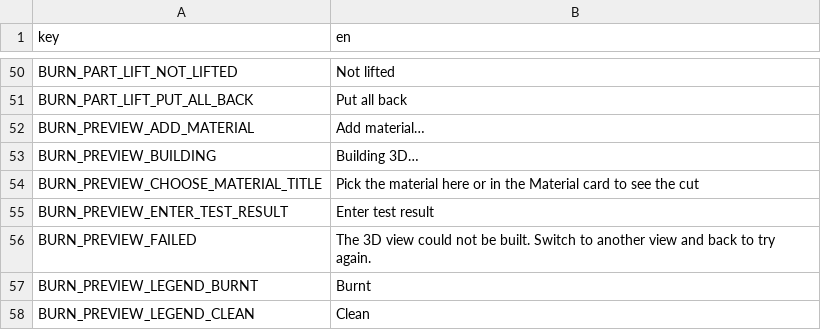
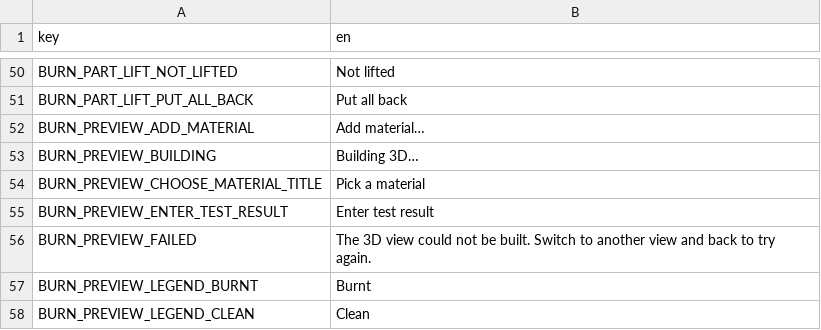
Before and after one commit to Korialstrazh/webgrbl, a CSV file: tools/localization/default.csv, drawn as a sheet; only a part is shown, gaps mark what is left out.

```diff
--- a/tools/localization/default.csv
+++ b/tools/localization/default.csv
@@ -53,3 +53,3 @@ BURN_PREVIEW_ADD_MATERIAL;Add material…
 BURN_PREVIEW_BUILDING;Building 3D…
-BURN_PREVIEW_CHOOSE_MATERIAL_TITLE;Pick the material here or in the Material card to see the cut
+BURN_PREVIEW_CHOOSE_MATERIAL_TITLE;Pick a material
 BURN_PREVIEW_ENTER_TEST_RESULT;Enter test result
```
Also changed, not shown: 8 other files.
